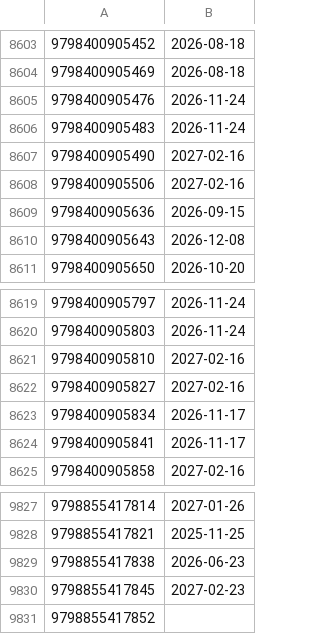
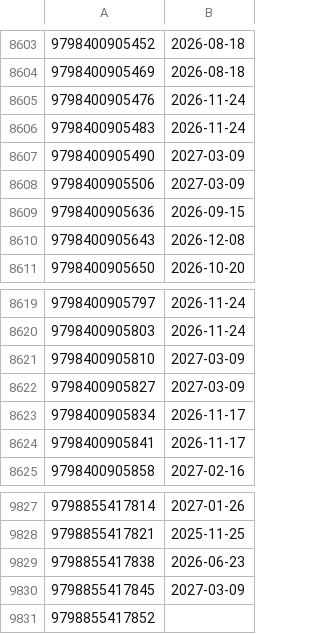
Before and after one commit to mangarelease/mangarelease.github.io, a CSV file: yen_press.csv, drawn as a sheet; only a part is shown, gaps mark what is left out.

```diff
--- a/yen_press.csv
+++ b/yen_press.csv
@@ -8606,4 +8606,4 @@
 9798400905483,2026-11-24
-9798400905490,2027-02-16
-9798400905506,2027-02-16
+9798400905490,2027-03-09
+9798400905506,2027-03-09
 9798400905636,2026-09-15
@@ -8620,4 +8620,4 @@
 9798400905803,2026-11-24
-9798400905810,2027-02-16
-9798400905827,2027-02-16
+9798400905810,2027-03-09
+9798400905827,2027-03-09
 9798400905834,2026-11-17
@@ -9829,3 +9829,3 @@
 9798855417838,2026-06-23
-9798855417845,2027-02-23
+9798855417845,2027-03-09
 9798855417852,
```
Also changed, not shown: 8 other files.
